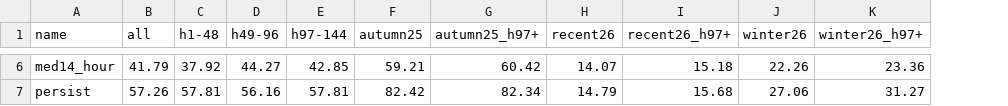
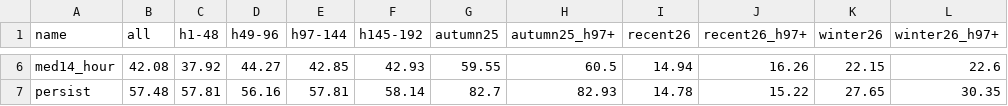
Before and after one commit to Aryan787913/zindi-mumbai-pm25, a CSV file: reports/baselines.csv, drawn as a sheet; only a part is shown, gaps mark what is left out; addresses are those after the commit; the diff covers the shown part only; the diff names each change by its address in the sheet, - before the commit and + after, or states it on an @@ line.

```diff
--- a/reports/baselines.csv
+++ b/reports/baselines.csv
+column F (h145-192), rows 6-7: 42.93 | 58.14
-B6 (all): 41.79
+B6 (all): 42.08
-G6 (autumn25): 59.21
+G6 (autumn25): 59.55
-H6 (autumn25_h97+): 60.42
+H6 (autumn25_h97+): 60.5
-I6 (recent26): 14.07
+I6 (recent26): 14.94
-J6 (recent26_h97+): 15.18
+J6 (recent26_h97+): 16.26
-K6 (winter26): 22.26
+K6 (winter26): 22.15
-L6 (winter26_h97+): 23.36
+L6 (winter26_h97+): 22.6
-B7 (all): 57.26
+B7 (all): 57.48
-G7 (autumn25): 82.42
+G7 (autumn25): 82.7
-H7 (autumn25_h97+): 82.34
+H7 (autumn25_h97+): 82.93
-I7 (recent26): 14.79
+I7 (recent26): 14.78
-J7 (recent26_h97+): 15.68
+J7 (recent26_h97+): 15.22
-K7 (winter26): 27.06
+K7 (winter26): 27.65
-L7 (winter26_h97+): 31.27
+L7 (winter26_h97+): 30.35
```
Also changed, not shown: 28 edited cells elsewhere in this file, EXPERIMENT_LOG.csv, 7 other files.
